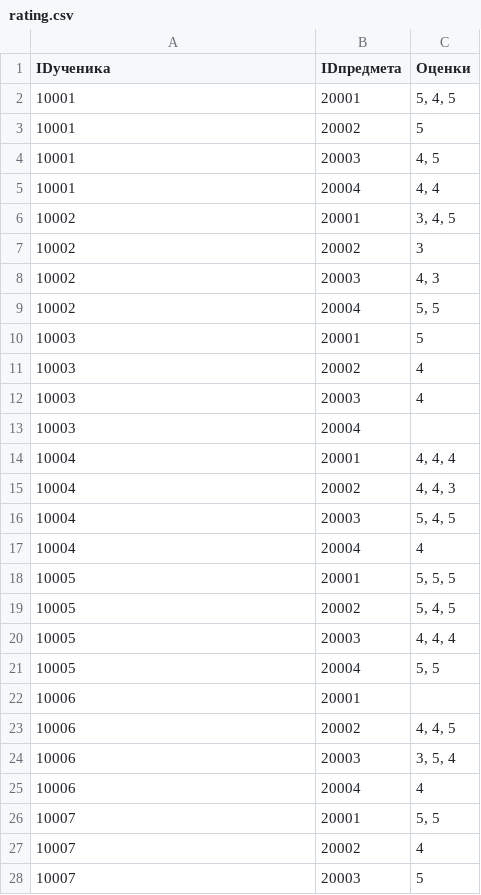
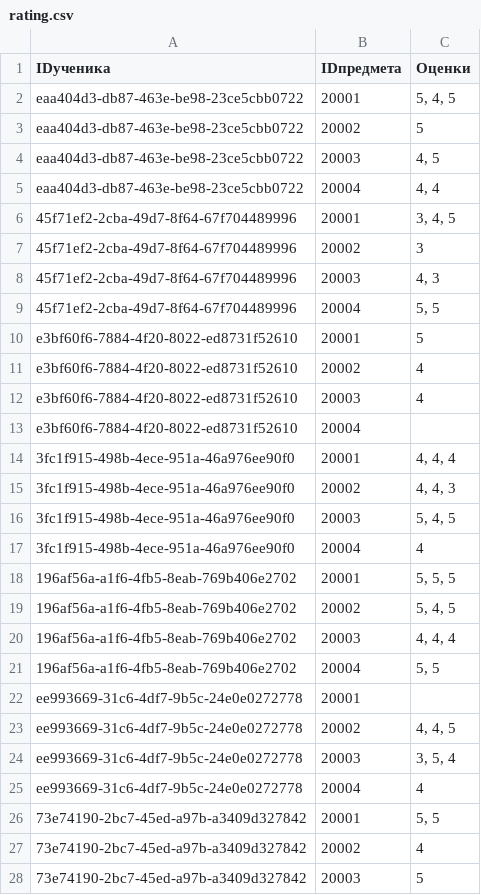
Before and after one commit to AlexandrBarz/Command_work_II, a CSV file: rating.csv, drawn as a sheet; only a part is shown; the diff covers the shown part only.

```diff
--- a/rating.csv
+++ b/rating.csv
@@ -1,28 +1,28 @@
 IDученика|IDпредмета|Оценки
-10001|20001|5, 4, 5
-10001|20002|5
-10001|20003|4, 5
-10001|20004|4, 4
-10002|20001|3, 4, 5
-10002|20002|3
-10002|20003|4, 3
-10002|20004|5, 5
-10003|20001|5
-10003|20002|4
-10003|20003|4
-10003|20004|
-10004|20001|4, 4, 4
-10004|20002|4, 4, 3
-10004|20003|5, 4, 5
-10004|20004|4
-10005|20001|5, 5, 5
-10005|20002|5, 4, 5
-10005|20003|4, 4, 4
-10005|20004|5, 5
-10006|20001|
-10006|20002|4, 4, 5
-10006|20003|3, 5, 4
-10006|20004|4
-10007|20001|5, 5
-10007|20002|4
-10007|20003|5
+eaa404d3-db87-463e-be98-23ce5cbb0722|20001|5, 4, 5
+eaa404d3-db87-463e-be98-23ce5cbb0722|20002|5
+eaa404d3-db87-463e-be98-23ce5cbb0722|20003|4, 5
+eaa404d3-db87-463e-be98-23ce5cbb0722|20004|4, 4
+45f71ef2-2cba-49d7-8f64-67f704489996|20001|3, 4, 5
+45f71ef2-2cba-49d7-8f64-67f704489996|20002|3
+45f71ef2-2cba-49d7-8f64-67f704489996|20003|4, 3
+45f71ef2-2cba-49d7-8f64-67f704489996|20004|5, 5
+e3bf60f6-7884-4f20-8022-ed8731f52610|20001|5
+e3bf60f6-7884-4f20-8022-ed8731f52610|20002|4
+e3bf60f6-7884-4f20-8022-ed8731f52610|20003|4
+e3bf60f6-7884-4f20-8022-ed8731f52610|20004|
+3fc1f915-498b-4ece-951a-46a976ee90f0|20001|4, 4, 4
+3fc1f915-498b-4ece-951a-46a976ee90f0|20002|4, 4, 3
+3fc1f915-498b-4ece-951a-46a976ee90f0|20003|5, 4, 5
+3fc1f915-498b-4ece-951a-46a976ee90f0|20004|4
+196af56a-a1f6-4fb5-8eab-769b406e2702|20001|5, 5, 5
+196af56a-a1f6-4fb5-8eab-769b406e2702|20002|5, 4, 5
+196af56a-a1f6-4fb5-8eab-769b406e2702|20003|4, 4, 4
+196af56a-a1f6-4fb5-8eab-769b406e2702|20004|5, 5
+ee993669-31c6-4df7-9b5c-24e0e0272778|20001|
+ee993669-31c6-4df7-9b5c-24e0e0272778|20002|4, 4, 5
+ee993669-31c6-4df7-9b5c-24e0e0272778|20003|3, 5, 4
+ee993669-31c6-4df7-9b5c-24e0e0272778|20004|4
+73e74190-2bc7-45ed-a97b-a3409d327842|20001|5, 5
+73e74190-2bc7-45ed-a97b-a3409d327842|20002|4
+73e74190-2bc7-45ed-a97b-a3409d327842|20003|5
```
Also changed, not shown: 17 edited cells elsewhere in this file, pupil.csv.
